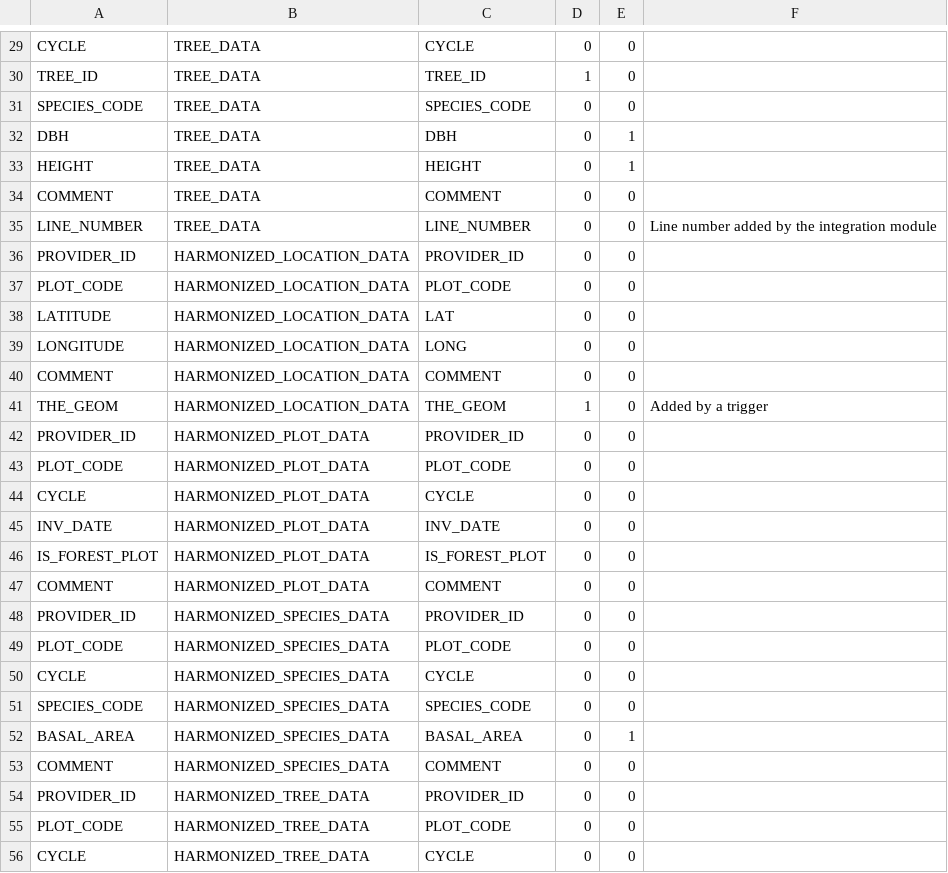
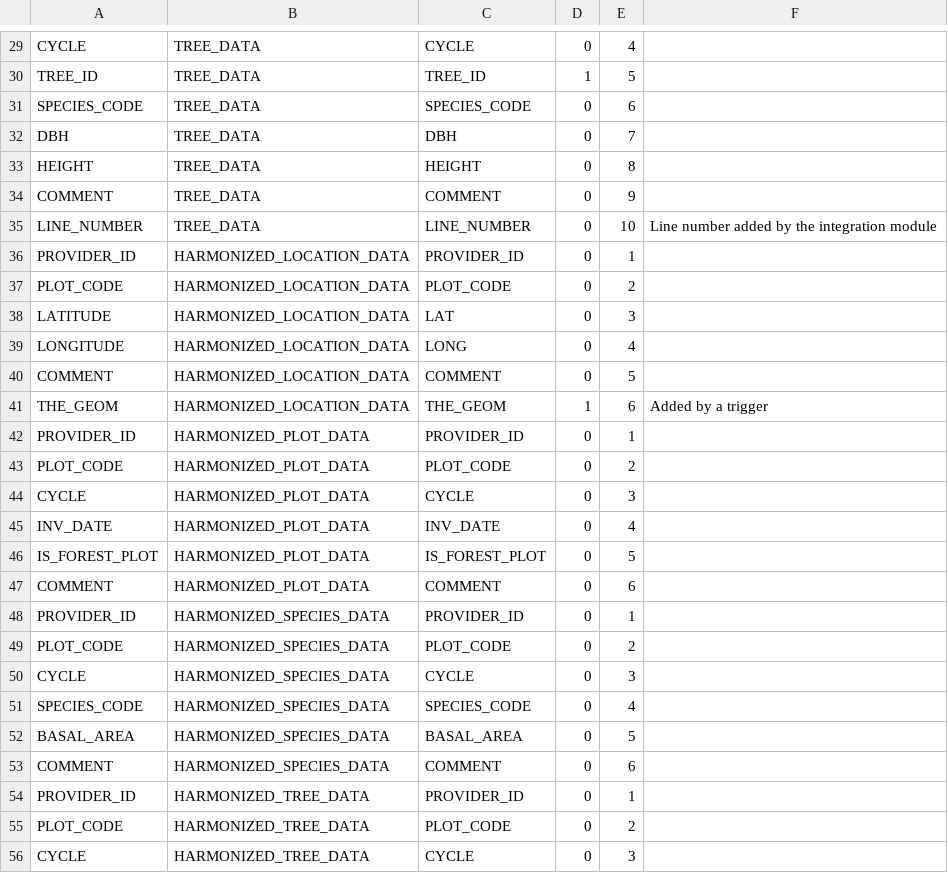
Before and after one commit to IGNF/ogam, a CSV file: Bases SQL/Metadata/table_field.csv, drawn as a sheet; only a part is shown, gaps mark what is left out; the diff covers the shown part only; the diff names each change by its address in the sheet, - before the commit and + after, or states it on an @@ line.

```diff
--- a/Bases SQL/Metadata/table_field.csv
+++ b/Bases SQL/Metadata/table_field.csv
-E29: 0
+E29: 4
-E30: 0
+E30: 5
-E31: 0
+E31: 6
-E32: 1
+E32: 7
-E33: 1
+E33: 8
-E34: 0
+E34: 9
-E35: 0
+E35: 10
-E36: 0
+E36: 1
-E37: 0
+E37: 2
-E38: 0
+E38: 3
-E39: 0
+E39: 4
-E40: 0
+E40: 5
-E41: 0
+E41: 6
-E42: 0
+E42: 1
-E43: 0
+E43: 2
-E44: 0
+E44: 3
-E45: 0
+E45: 4
-E46: 0
+E46: 5
-E47: 0
+E47: 6
-E48: 0
+E48: 1
-E49: 0
+E49: 2
-E50: 0
+E50: 3
-E51: 0
+E51: 4
-E52: 1
+E52: 5
-E53: 0
+E53: 6
-E54: 0
+E54: 1
-E55: 0
+E55: 2
-E56: 0
+E56: 3
```
Also changed, not shown: 33 edited cells elsewhere in this file, 2 other files.
